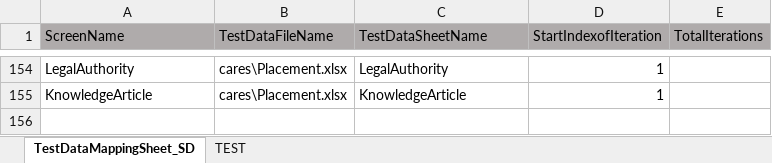
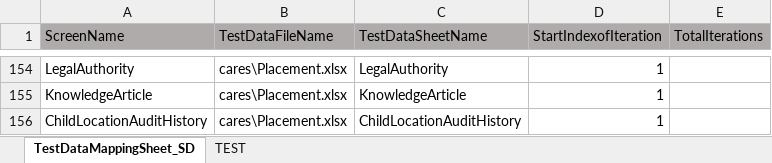
Before and after one commit to Devendra007-star/TestData, an Excel workbook: TestDataMappingSheet.xlsx, sheet TestDataMappingSheet_SD, drawn as a sheet; only a part is shown, gaps mark what is left out; values as stored, in another font and other column widths than the file's, no borders; the diff names each change by its address in the sheet, - before the commit and + after, or states it on an @@ line.

```diff
--- a/TestDataMappingSheet.xlsx (sheet TestDataMappingSheet_SD)
+++ b/TestDataMappingSheet.xlsx (sheet TestDataMappingSheet_SD)
+row 156: ChildLocationAuditHistory | cares\Placement.xlsx | ChildLocationAuditHistory | 1
```
Also changed, not shown: Folio.xlsx, 1 other file.
